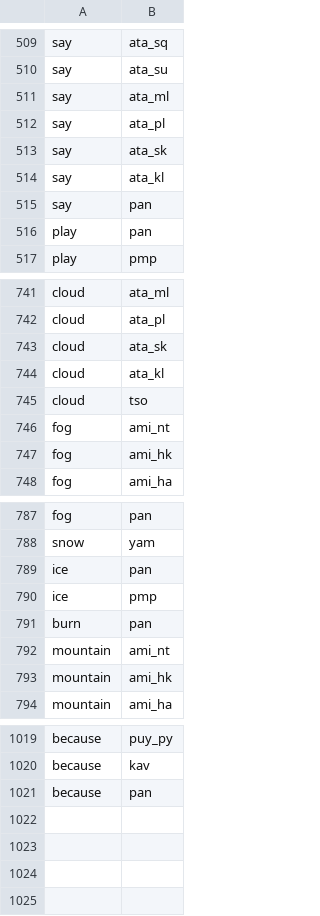
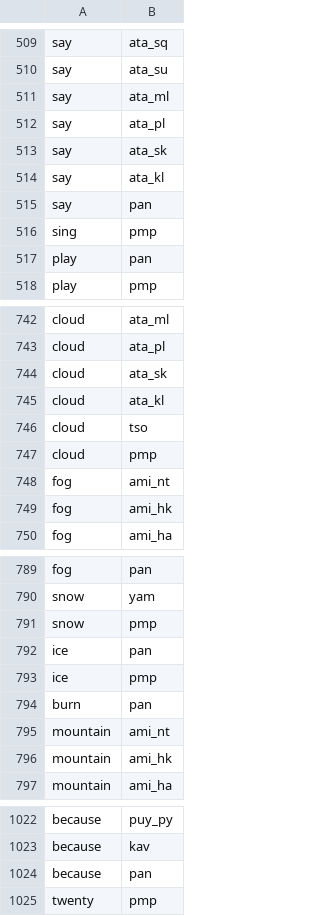
Before and after one commit to rngagi/kaladaxe, a CSV file: source/missing.csv, drawn as a sheet; only a part is shown, gaps mark what is left out.

```diff
--- a/source/missing.csv
+++ b/source/missing.csv
@@ -515,2 +515,3 @@ say,ata_kl
 say,pan
+sing,pmp
 play,pan
@@ -745,2 +746,3 @@ cloud,ata_kl
 cloud,tso
+cloud,pmp
 fog,ami_nt
@@ -788,2 +790,3 @@ fog,pan
 snow,yam
+snow,pmp
 ice,pan
@@ -1021 +1024,2 @@ because,kav
 because,pan
+twenty,pmp
```
Also changed, not shown: source/swadesh.csv, source/word_sources.csv, 9 other files.
